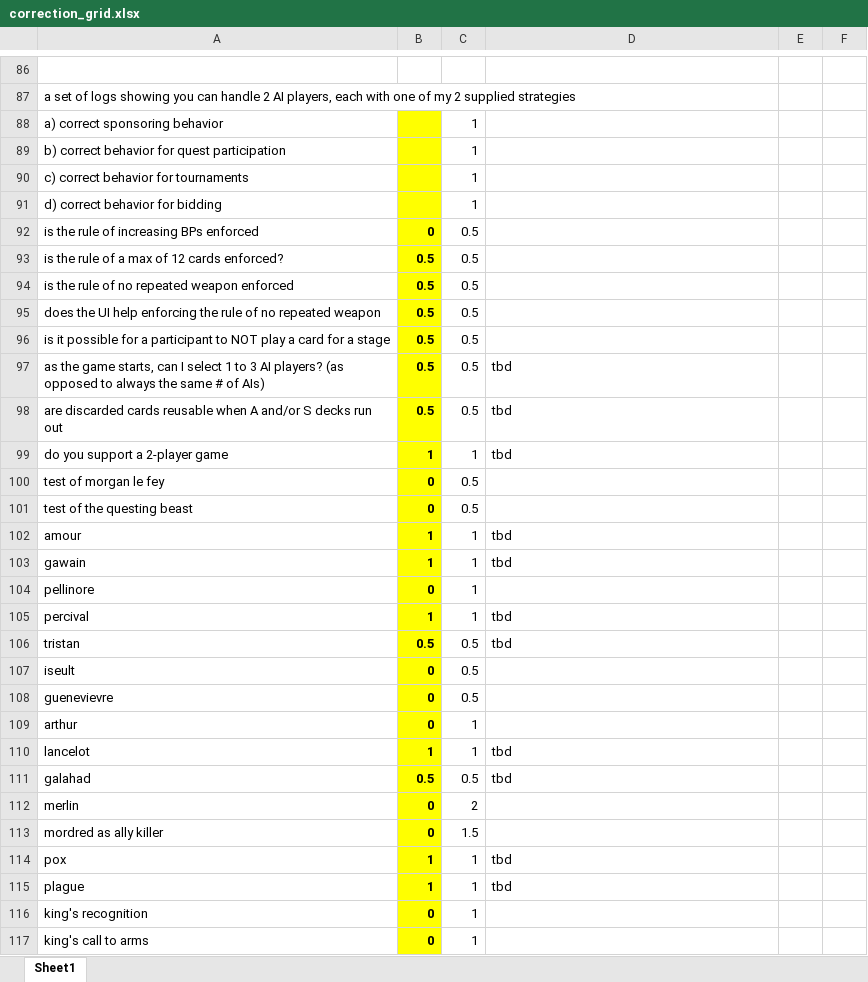
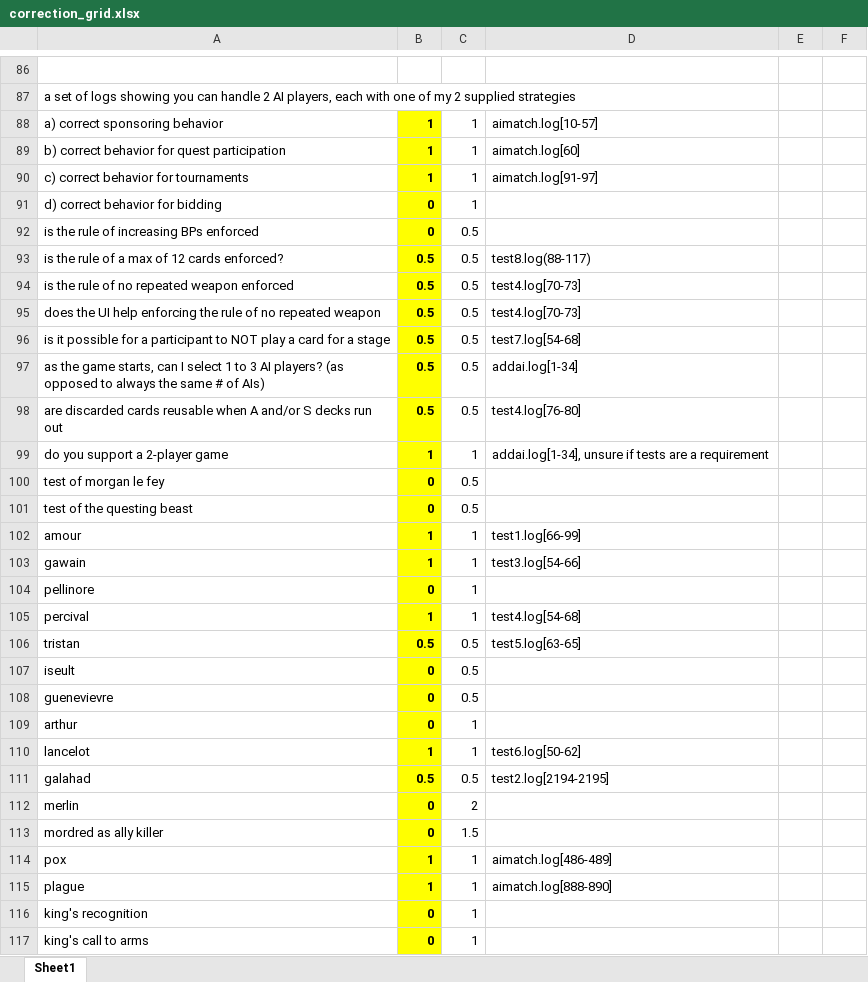
Before and after one commit to DamourYouKnow/Quest, an Excel workbook: Docs/correction_grid.xlsx, sheet Sheet1, drawn as a sheet; only a part is shown, gaps mark what is left out; values as stored, in another font and other column widths than the file's, no borders; the diff covers the shown part only; the diff names each change by its address in the sheet, - before the commit and + after, or states it on an @@ line.

Commit message:
By Guy: correction grid logs for all other functionality

```diff
--- a/Docs/correction_grid.xlsx (sheet Sheet1)
+++ b/Docs/correction_grid.xlsx (sheet Sheet1)
-B88:B90: (empty)
+B88:B90: 1
-D88: (empty)
+D88: aimatch.log[10-57]
-D89: (empty)
+D89: aimatch.log[60]
-D90: (empty)
+D90: aimatch.log[91-97]
-B91: (empty)
+B91: 0
-D93: (empty)
+D93: test8.log(88-117)
-D94:D95: (empty)
+D94:D95: test4.log[70-73]
-D96: (empty)
+D96: test7.log[54-68]
-D97: tbd
+D97: addai.log[1-34]
-D98: tbd
+D98: test4.log[76-80]
-D99: tbd
+D99: addai.log[1-34], unsure if tests are a requirement
-D102: tbd
+D102: test1.log[66-99]
-D103: tbd
+D103: test3.log[54-66]
-D105: tbd
+D105: test4.log[54-68]
-D106: tbd
+D106: test5.log[63-65]
-D110: tbd
+D110: test6.log[50-62]
-D111: tbd
+D111: test2.log[2194-2195]
-D114: tbd
+D114: aimatch.log[486-489]
-D115: tbd
+D115: aimatch.log[888-890]
```
Also changed, not shown: 4 added rows and 4 edited cells elsewhere in this sheet, 1 other file.
